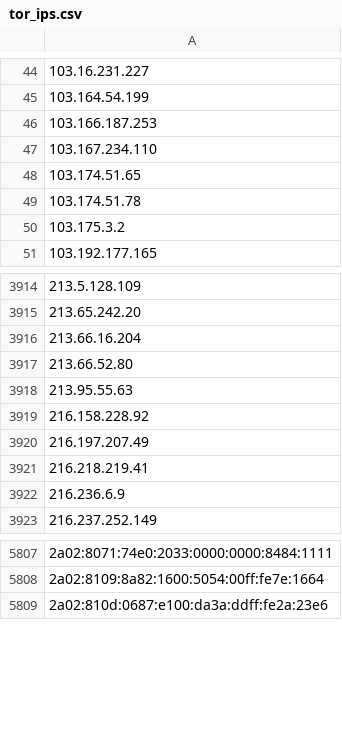
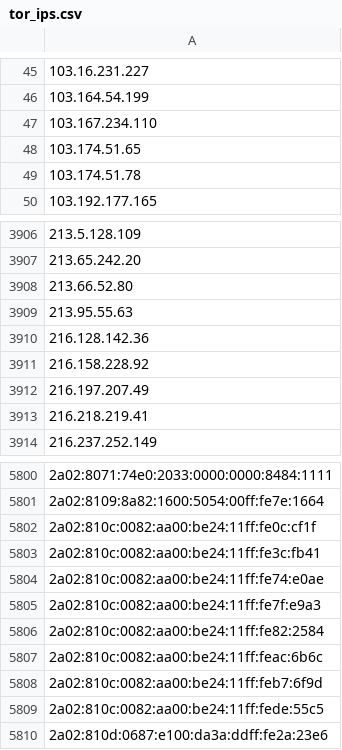
Before and after one commit to nullwhire/tor-watchlist, a CSV file: data/tor_ips.csv, drawn as a sheet; only a part is shown, gaps mark what is left out; removed rows and columns are numbered as before the commit, all else as after; the diff covers the shown part only; the diff names each change by its address in the sheet, - before the commit and + after, or states it on an @@ line.

```diff
--- a/data/tor_ips.csv
+++ b/data/tor_ips.csv
-row 46: 103.166.187.253
-row 50: 103.175.3.2
-row 3916: 213.66.16.204
+row 3910: 216.128.142.36
-row 3922: 216.236.6.9
+row 5802: 2a02:810c:0082:aa00:be24:11ff:fe0c:cf1f
+row 5803: 2a02:810c:0082:aa00:be24:11ff:fe3c:fb41
+row 5804: 2a02:810c:0082:aa00:be24:11ff:fe74:e0ae
+row 5805: 2a02:810c:0082:aa00:be24:11ff:fe7f:e9a3
+row 5806: 2a02:810c:0082:aa00:be24:11ff:fe82:2584
+row 5807: 2a02:810c:0082:aa00:be24:11ff:feac:6b6c
+row 5808: 2a02:810c:0082:aa00:be24:11ff:feb7:6f9d
+row 5809: 2a02:810c:0082:aa00:be24:11ff:fede:55c5
```
Also changed, not shown: 51 added rows, 63 removed rows and 6 edited cells elsewhere in this file, 1 other file.
